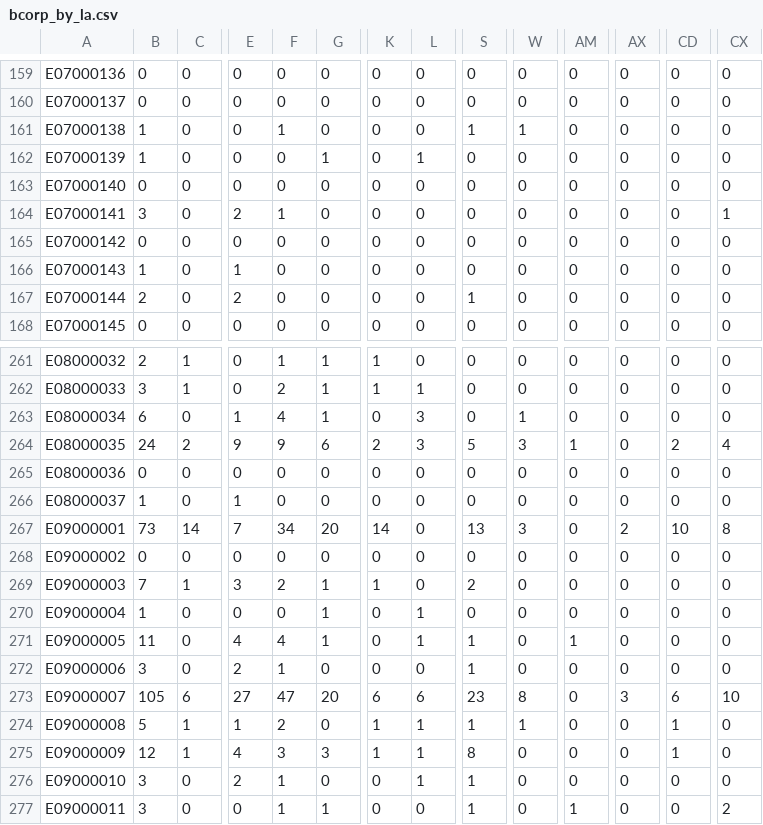
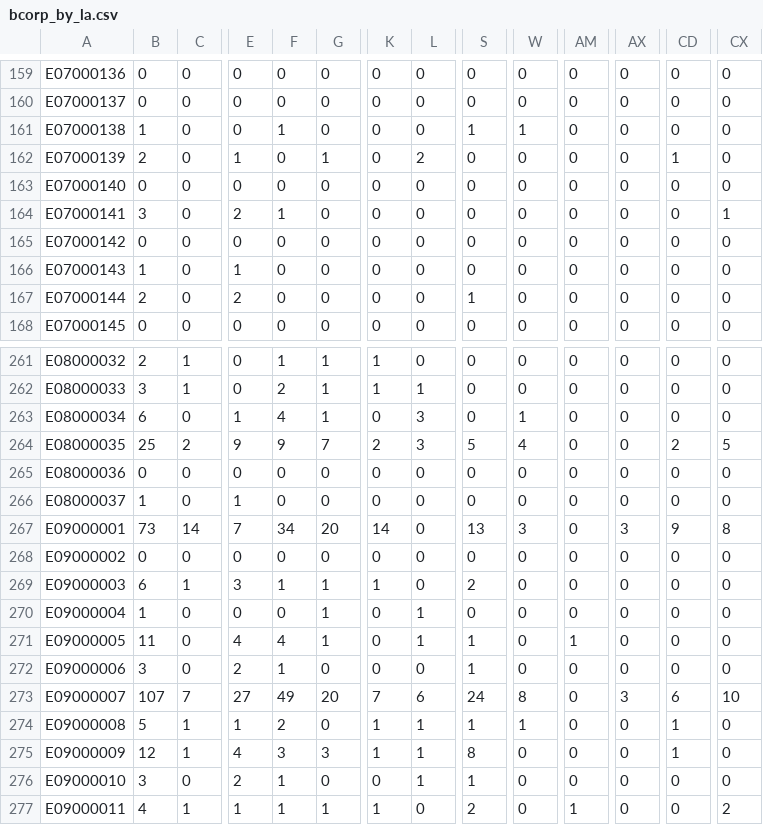
Before and after one commit to open-innovations/true-north, a CSV file: src/themes/true-north/_data/bcorp_by_la.csv, drawn as a sheet; only a part is shown, gaps mark what is left out; the diff covers the shown part only; the diff names each change by its address in the sheet, - before the commit and + after, or states it on an @@ line.

```diff
--- a/src/themes/true-north/_data/bcorp_by_la.csv
+++ b/src/themes/true-north/_data/bcorp_by_la.csv
-B162: 1
+B162: 2
-E162: 0
+E162: 1
-L162: 1
+L162: 2
-CD162: 0
+CD162: 1
-B264: 24
+B264: 25
-G264: 6
+G264: 7
-W264: 3
+W264: 4
-AM264: 1
+AM264: 0
-CX264: 4
+CX264: 5
-AX267: 2
+AX267: 3
-CD267: 10
+CD267: 9
-B269: 7
+B269: 6
-F269: 2
+F269: 1
-B273: 105
+B273: 107
-C273: 6
+C273: 7
-F273: 47
+F273: 49
-K273: 6
+K273: 7
-S273: 23
+S273: 24
-B277: 3
+B277: 4
-C277: 0
+C277: 1
-E277: 0
+E277: 1
-K277: 0
+K277: 1
-S277: 1
+S277: 2
```
Also changed, not shown: 168 edited cells elsewhere in this file, 2 other files.
